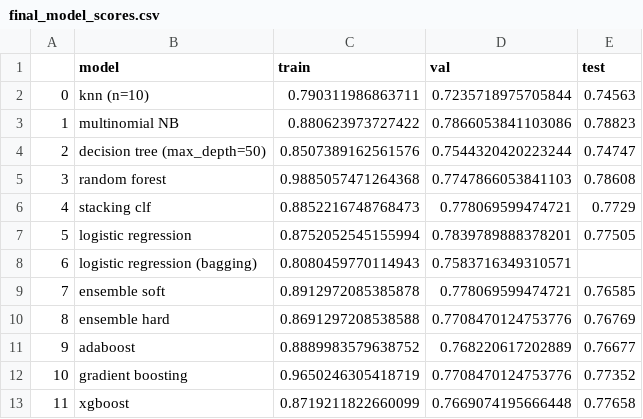
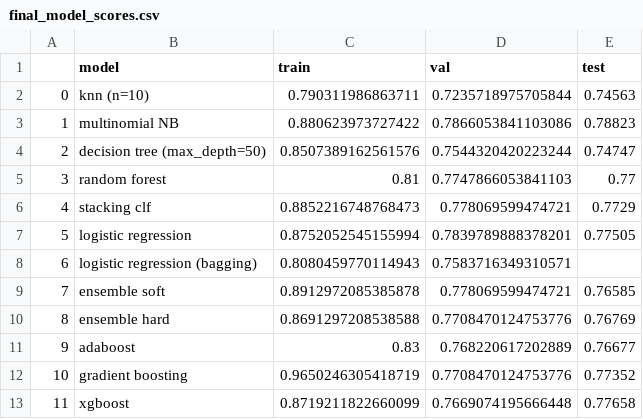
Before and after one commit to sashadivall/natural_disaster_tweets_classifier, a CSV file: src/data/final_model_scores.csv, drawn as a sheet.

```diff
--- a/src/data/final_model_scores.csv
+++ b/src/data/final_model_scores.csv
@@ -4,3 +4,3 @@
 2,decision tree (max_depth=50),0.8507389162561576,0.7544320420223244,0.74747
-3,random forest,0.9885057471264368,0.7747866053841103,0.78608
+3,random forest,0.81,0.7747866053841103,0.77
 4,stacking clf,0.8852216748768473,0.778069599474721,0.7729
@@ -10,3 +10,3 @@
 8,ensemble hard,0.8691297208538588,0.7708470124753776,0.76769
-9,adaboost,0.8889983579638752,0.768220617202889,0.76677
+9,adaboost,0.83,0.768220617202889,0.76677
 10,gradient boosting,0.9650246305418719,0.7708470124753776,0.77352
```
Also changed, not shown: 4 other files.
